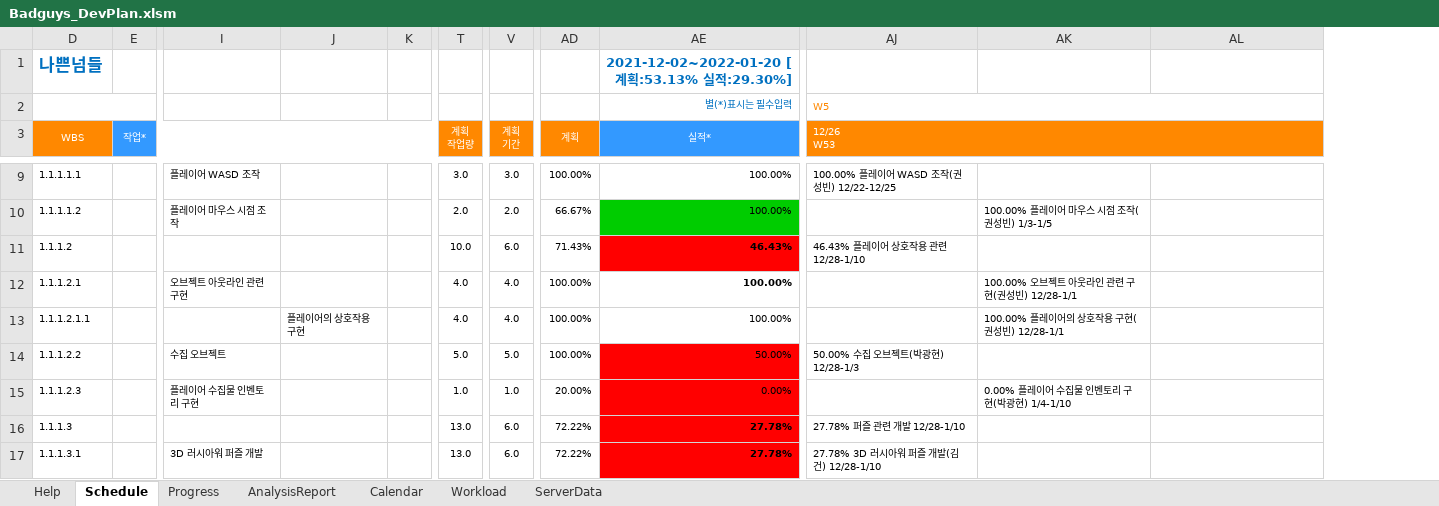
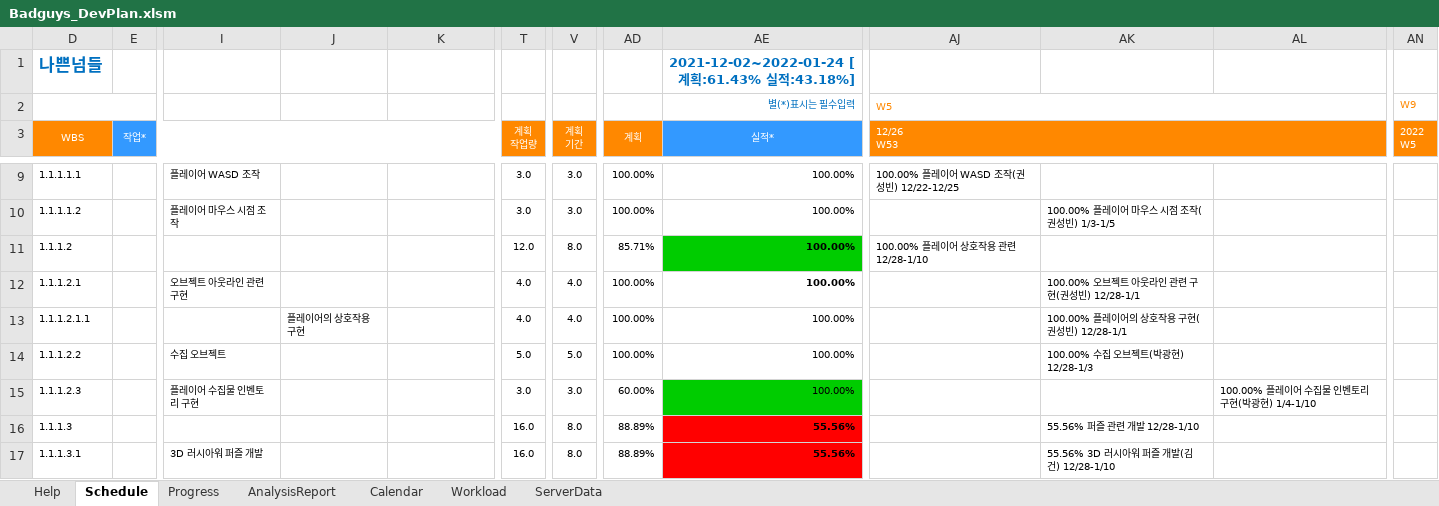
Before and after one commit to rtq9731/BadGuys_2022, an Excel workbook: Plan/Badguys_DevPlan.xlsm, sheet Schedule, drawn as a sheet; only a part is shown, gaps mark what is left out; values as stored, in another font and other column widths than the file's, no borders; charts and pictures and conditional formats not drawn; removed rows and columns are numbered as before the commit, all else as after; the diff covers the shown part only; the diff names each change by its address in the sheet, - before the commit and + after, or states it on an @@ line.

```diff
--- a/Plan/Badguys_DevPlan.xlsm (sheet Schedule)
+++ b/Plan/Badguys_DevPlan.xlsm (sheet Schedule)
+column J, row 13: 플레이어의 상호작용 구현
-column K, empty
+column AN (2022 W5), row 2: W9
-AE1 (실적*): 2021-12-02~2022-01-20 [계획:53.13% 실적:29.30%]
+AE1 (실적*): 2021-12-02~2022-01-24 [계획:61.43% 실적:43.18%]
-T10 (계획 작업량): 2.0
+T10 (계획 작업량): 3.0
-V10 (계획 기간): 2.0
+V10 (계획 기간): 3.0
-AD10 (계획): 66.67%
+AD10 (계획): 100.00%
-AE10 fill: #00CC00
+AE10 fill: none
-T11 (계획 작업량): 10.0
+T11 (계획 작업량): 12.0
-V11 (계획 기간): 6.0
+V11 (계획 기간): 8.0
-AD11 (계획): 71.43%
+AD11 (계획): 85.71%
-AE11 (실적*): 46.43%
+AE11 (실적*): 100.00%
-AE11 fill: #FF0000
+AE11 fill: #00CC00
-AJ11 (12/26 W53): 46.43% 플레이어 상호작용 관련 12/28-1/10
+AJ11 (12/26 W53): 100.00% 플레이어 상호작용 관련 12/28-1/10
-K13: 플레이어의 상호작용 구현
+K13: (empty)
-AE14 (실적*): 50.00%
+AE14 (실적*): 100.00%
-AE14 fill: #FF0000
+AE14 fill: none
-AJ14 (12/26 W53): 50.00% 수집 오브젝트(박광현) 12/28-1/3
+AJ14 (12/26 W53): (empty)
-AK14: (empty)
+AK14: 100.00% 수집 오브젝트(박광현) 12/28-1/3
-T15 (계획 작업량): 1.0
+T15 (계획 작업량): 3.0
-V15 (계획 기간): 1.0
+V15 (계획 기간): 3.0
-AD15 (계획): 20.00%
+AD15 (계획): 60.00%
-AE15 (실적*): 0.00%
+AE15 (실적*): 100.00%
-AE15 fill: #FF0000
+AE15 fill: #00CC00
-AK15: 0.00% 플레이어 수집물 인벤토리 구현(박광현) 1/4-1/10
+AK15: (empty)
-AL15: (empty)
+AL15: 100.00% 플레이어 수집물 인벤토리 구현(박광현) 1/4-1/10
-T16:T17 (계획 작업량): 13.0
+T16:T17 (계획 작업량): 16.0
-V16:V17 (계획 기간): 6.0
+V16:V17 (계획 기간): 8.0
-AD16:AD17 (계획): 72.22%
+AD16:AD17 (계획): 88.89%
-AE16:AE17 (실적*): 27.78%
+AE16:AE17 (실적*): 55.56%
-AJ16 (12/26 W53): 27.78% 퍼즐 관련 개발 12/28-1/10
+AJ16 (12/26 W53): (empty)
-AK16: (empty)
+AK16: 55.56% 퍼즐 관련 개발 12/28-1/10
-AJ17 (12/26 W53): 27.78% 3D 러시아워 퍼즐 개발(김 건) 12/28-1/10
+AJ17 (12/26 W53): (empty)
-AK17: (empty)
+AK17: 55.56% 3D 러시아워 퍼즐 개발(김 건) 12/28-1/10
```
Also changed, not shown: 3 added rows, 230 edited cells and cell formats elsewhere in this sheet, sheet Progress, formulas that keep their value, hidden cells, charts or pictures.
